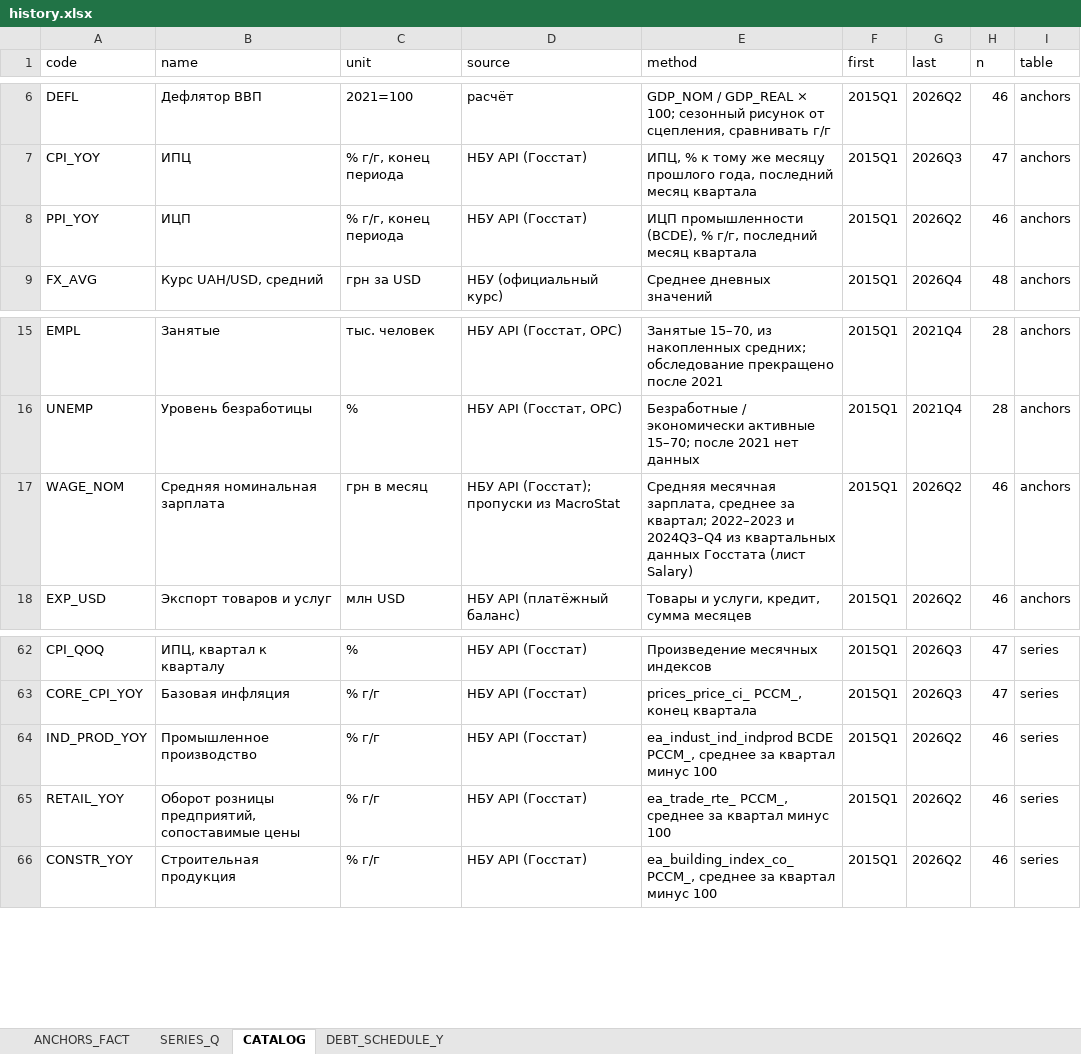
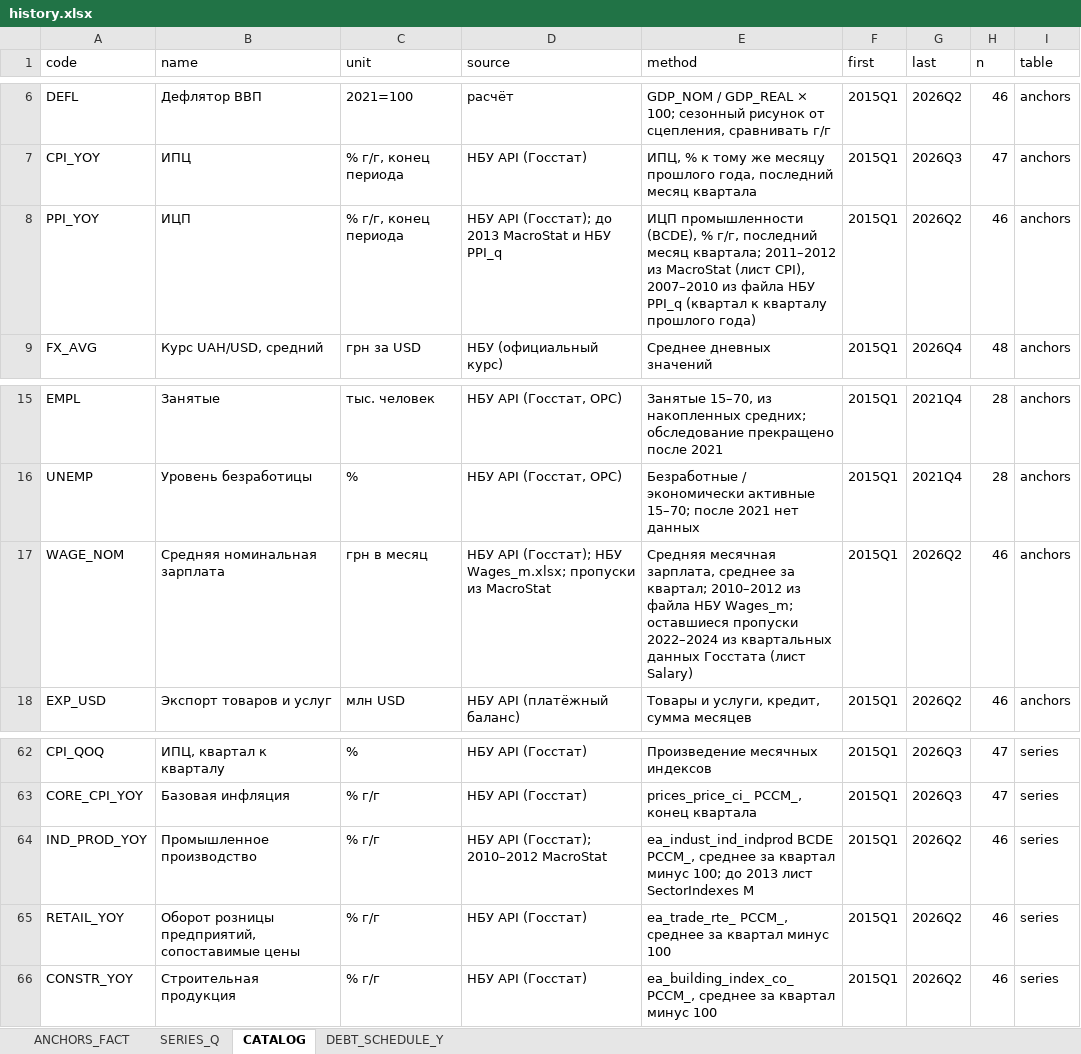
Before and after one commit to andyshev79/macromodel-ukraine, an Excel workbook: data/history/history.xlsx, sheet CATALOG, drawn as a sheet; only a part is shown, gaps mark what is left out; values as stored, in another font and other column widths than the file's, no borders; the diff covers the shown part only; the diff names each change by its address in the sheet, - before the commit and + after, or states it on an @@ line.

```diff
--- a/data/history/history.xlsx (sheet CATALOG)
+++ b/data/history/history.xlsx (sheet CATALOG)
-D8 (source): НБУ API (Госстат)
+D8 (source): НБУ API (Госстат); до 2013 MacroStat и НБУ PPI_q
-E8 (method): …последний месяц квартала
+E8 (method): …последний месяц квартала; 2011–2012 из MacroStat (лист CPI), 2007–2010 из файла НБУ PPI_q (квартал к кварталу прошлого года)
-D17 (source): …API (Госстат); пропуски из…
+D17 (source): …API (Госстат); НБУ Wages_m.xlsx; пропуски из…
-E17 (method): …за квартал; 2022–2023 и 2024Q3–Q4 из квартальных…
+E17 (method): …за квартал; 2010–2012 из файла НБУ Wages_m; оставшиеся пропуски 2022–2024 из квартальных…
-D64 (source): НБУ API (Госстат)
+D64 (source): НБУ API (Госстат); 2010–2012 MacroStat
-E64 (method): …квартал минус 100
+E64 (method): …квартал минус 100; до 2013 лист SectorIndexes M
```
Also changed, not shown: 67 added rows elsewhere in this sheet, sheet SERIES_Q, sheet ANCHORS_FACT, 16 other files.
